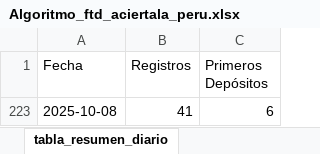
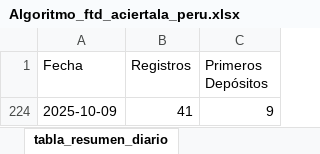
Before and after one commit to james5777/FTD-s-Aciertala, an Excel workbook: Algoritmo_ftd_aciertala_peru.xlsx, sheet tabla_resumen_diario, drawn as a sheet; values as stored, in another font and other column widths than the file's, no borders; table styles not drawn; addresses are those after the commit; the diff names each change by its address in the sheet, - before the commit and + after, or states it on an @@ line.

```diff
--- a/Algoritmo_ftd_aciertala_peru.xlsx (sheet tabla_resumen_diario)
+++ b/Algoritmo_ftd_aciertala_peru.xlsx (sheet tabla_resumen_diario)
-A224 (Fecha): 2025-10-08
+A224 (Fecha): 2025-10-09
-C224 (Primeros Depósitos): 6
+C224 (Primeros Depósitos): 9
```
Also changed, not shown: sheet cruce_registros_transacciones, Archivos/Diario-ACPE.xlsx, 4 other files.
